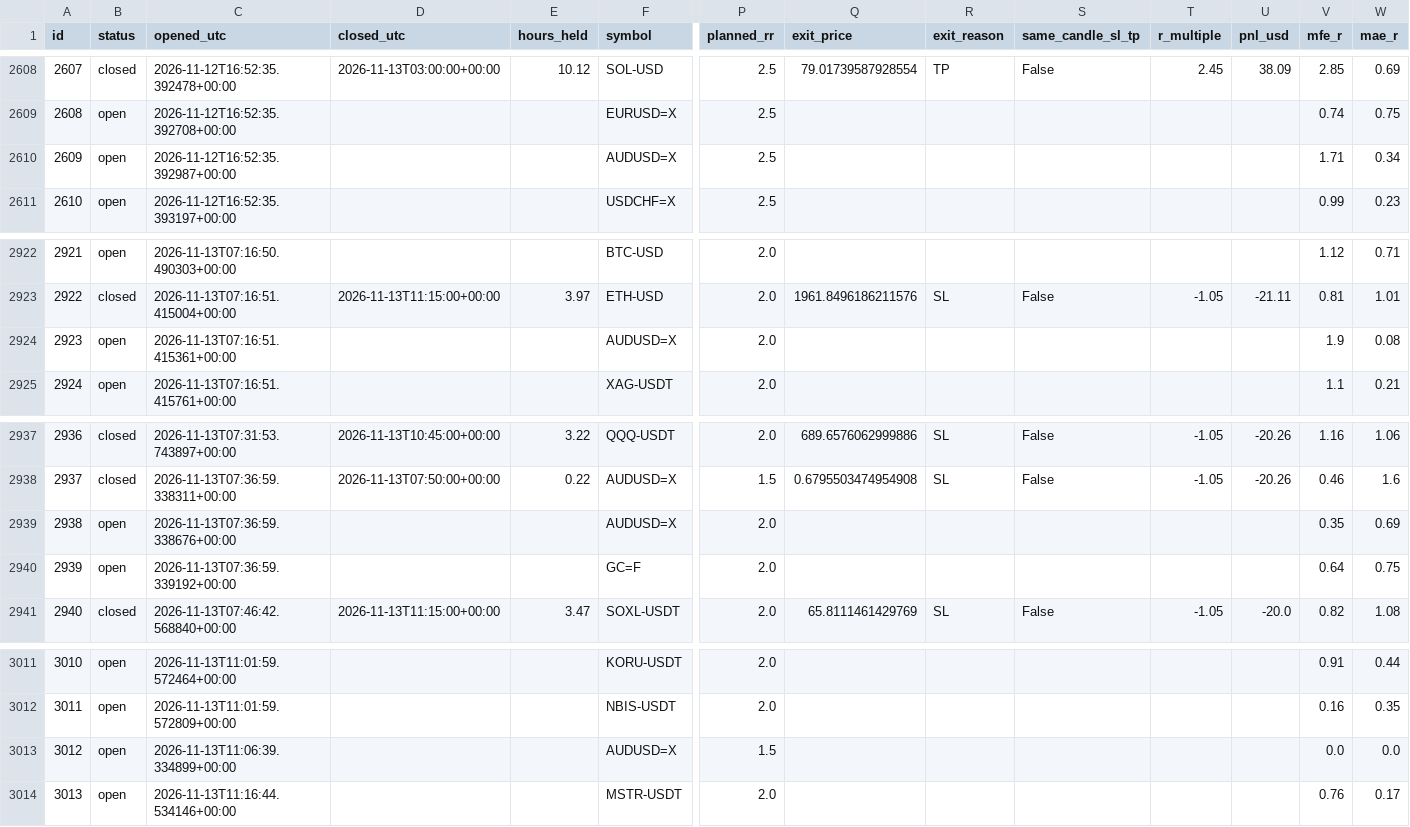
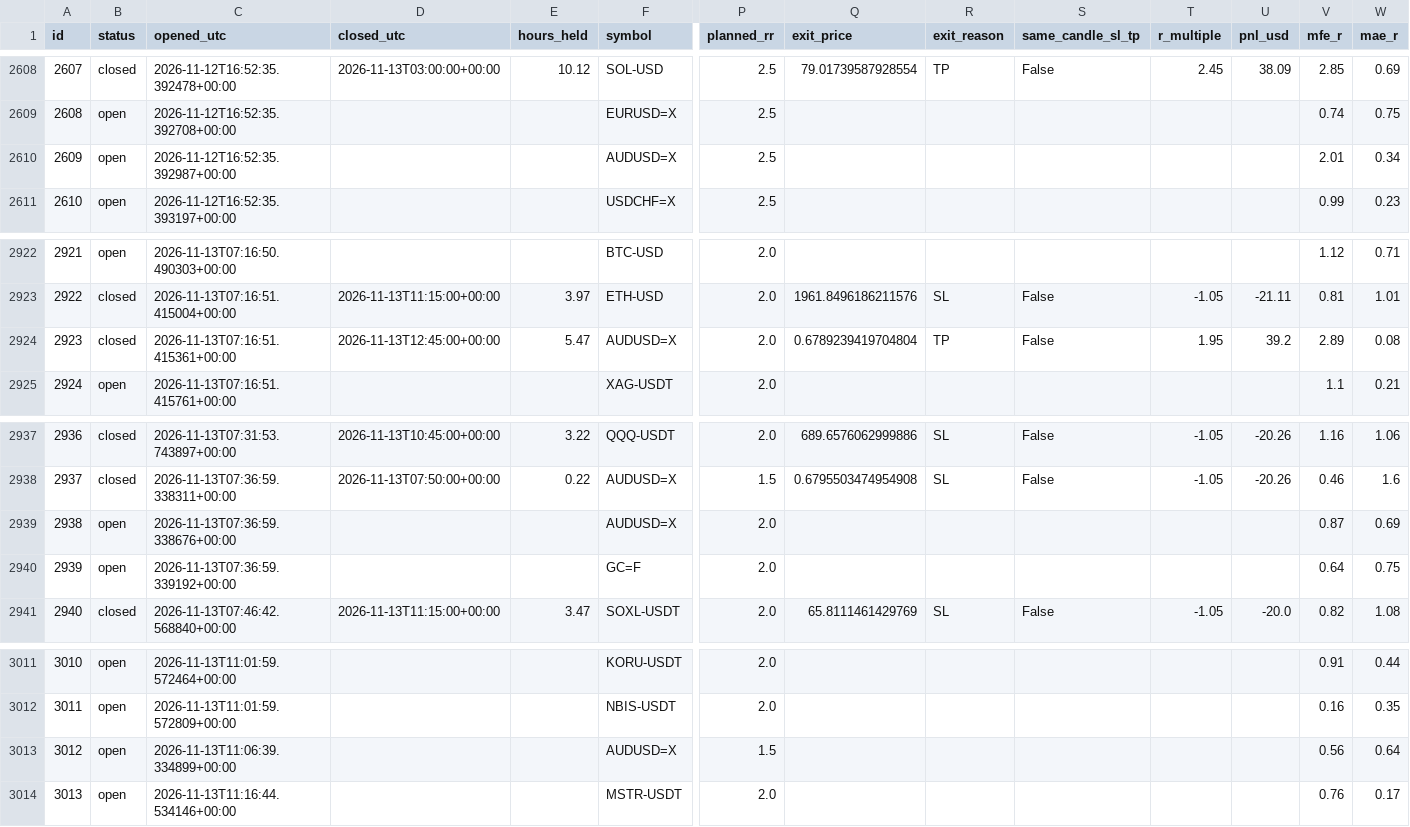
Before and after one commit to zeesshhhh/HHz, a CSV file: docs/paper_log.csv, drawn as a sheet; only a part is shown, gaps mark what is left out; the diff names each change by its address in the sheet, - before the commit and + after, or states it on an @@ line.

```diff
--- a/docs/paper_log.csv
+++ b/docs/paper_log.csv
-V2610 (mfe_r): 1.71
+V2610 (mfe_r): 2.01
-B2924 (status): open
+B2924 (status): closed
-D2924 (closed_utc): (empty)
+D2924 (closed_utc): 2026-11-13T12:45:00+00:00
-E2924 (hours_held): (empty)
+E2924 (hours_held): 5.47
-Q2924 (exit_price): (empty)
+Q2924 (exit_price): 0.6789239419704804
-R2924 (exit_reason): (empty)
+R2924 (exit_reason): TP
-S2924 (same_candle_sl_tp): (empty)
+S2924 (same_candle_sl_tp): False
-T2924 (r_multiple): (empty)
+T2924 (r_multiple): 1.95
-U2924 (pnl_usd): (empty)
+U2924 (pnl_usd): 39.2
-V2924 (mfe_r): 1.9
+V2924 (mfe_r): 2.89
-V2939 (mfe_r): 0.35
+V2939 (mfe_r): 0.87
-V3013 (mfe_r): 0.0
+V3013 (mfe_r): 0.56
-W3013 (mae_r): 0.0
+W3013 (mae_r): 0.64
```
Also changed, not shown: 2 other files.
